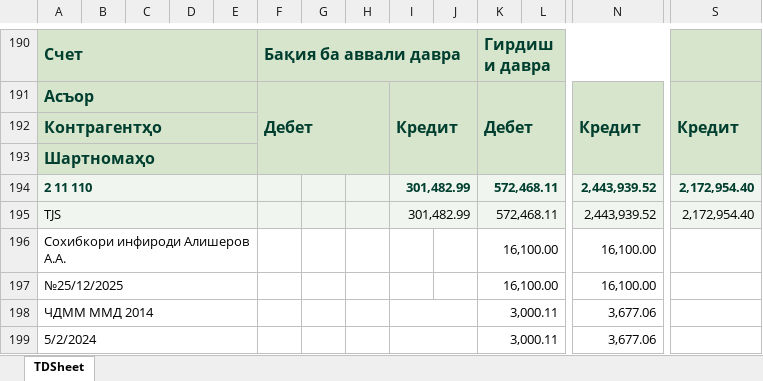
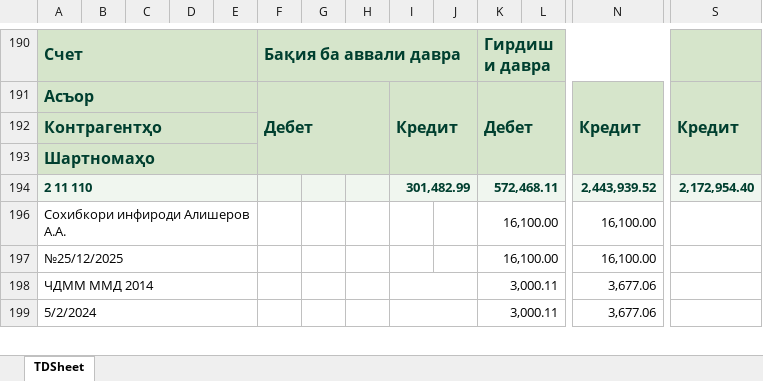
Before and after one commit to Ismoil00/FEU_Files, an Excel workbook: aka-Tolob-files/отчёты/7-ОСВ по счету/7-ОСВ по счету счета к оплате.xlsx, sheet TDSheet, drawn as a sheet; only a part is shown, gaps mark what is left out; values as stored, in another font and other column widths than the file's, no borders; charts and pictures not drawn; rows hold the shown columns only; the diff names each change by its address in the sheet, - before the commit and + after, or states it on an @@ line.

```diff
--- a/aka-Tolob-files/отчёты/7-ОСВ по счету/7-ОСВ по счету счета к оплате.xlsx (sheet TDSheet)
+++ b/aka-Tolob-files/отчёты/7-ОСВ по счету/7-ОСВ по счету счета к оплате.xlsx (sheet TDSheet)
@@ row 195 hidden: TJS |  |  |  |  |  |  |  | 301,482.99 |  | 572,468.11 |  | 2,443,939.52 | 2,172,954.40 @@
```
Also changed, not shown: aka-Tolob-files/отчёты/7-ОСВ по счету/7-ОСВ по счету касса.xlsx, aka-Tolob-files/счёта - справочники.xlsx, 1 other file.
